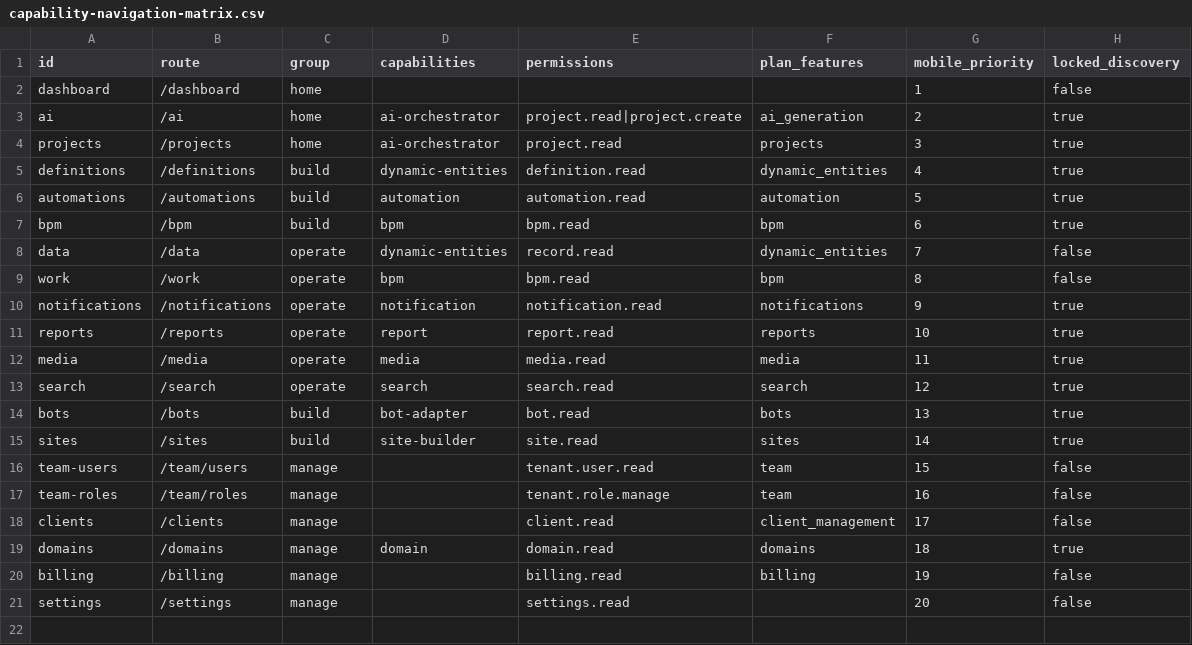
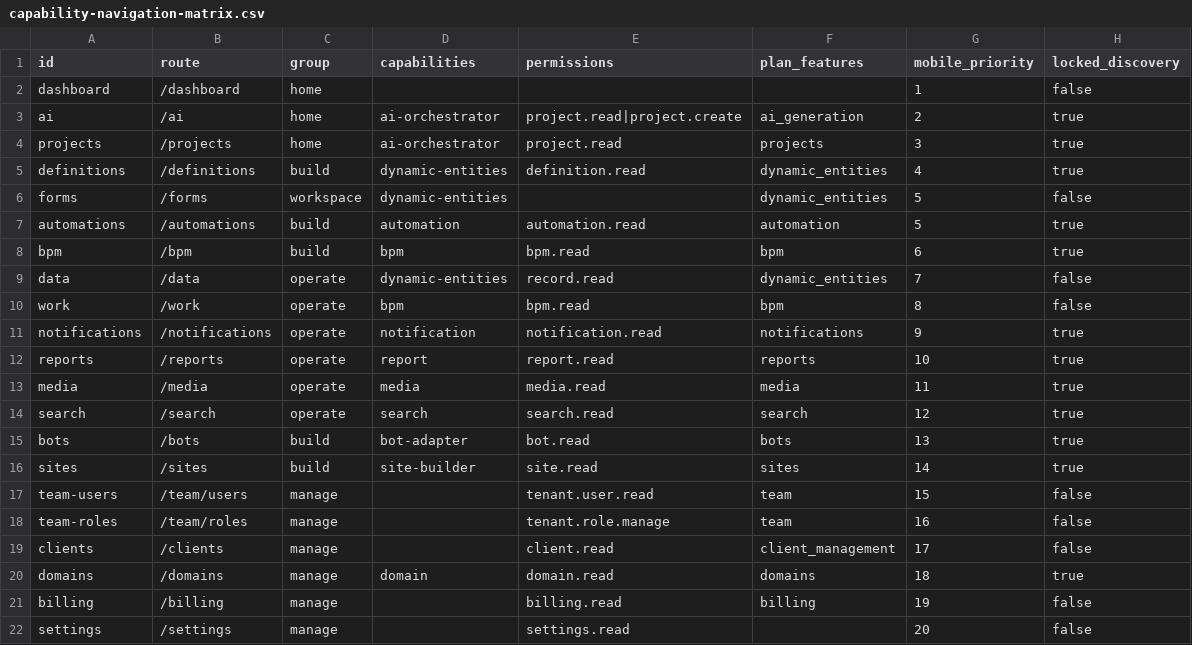
Before and after one commit to CyanCoder2014/cyan_business, a CSV file: docs/ui-redesign/capability-navigation-matrix.csv, drawn as a sheet.

Commit message:
docs: document workspace result routes

```diff
--- a/docs/ui-redesign/capability-navigation-matrix.csv
+++ b/docs/ui-redesign/capability-navigation-matrix.csv
@@ -5,2 +5,3 @@ projects,/projects,home,ai-orchestrator,project.read,projects,3,true
 definitions,/definitions,build,dynamic-entities,definition.read,dynamic_entities,4,true
+forms,/forms,workspace,dynamic-entities,,dynamic_entities,5,false
 automations,/automations,build,automation,automation.read,automation,5,true
```
Also changed, not shown: 3 other files.
